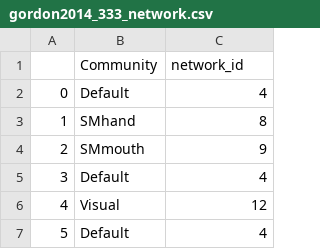
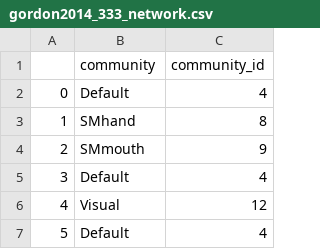
Before and after one commit to wiheto/teneto, a CSV file: teneto/data/parcellation_defaults/gordon2014_333_network.csv, drawn as a sheet; only a part is shown.

Commit message:
gordoncommunity table update

```diff
--- a/teneto/data/parcellation_defaults/gordon2014_333_network.csv
+++ b/teneto/data/parcellation_defaults/gordon2014_333_network.csv
@@ -1,2 +1,2 @@
-,Community,network_id
+,community,community_id
 0,Default,4
```
